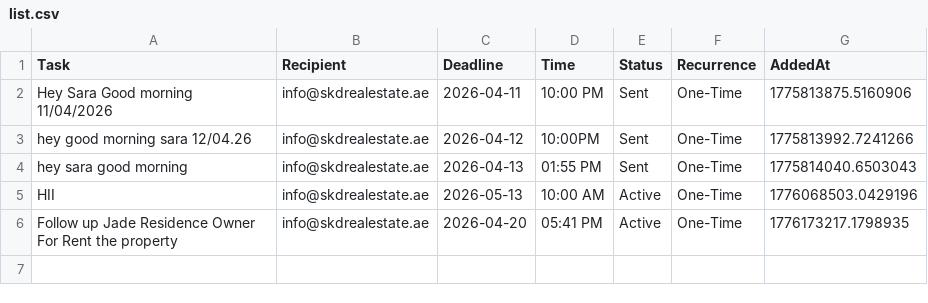
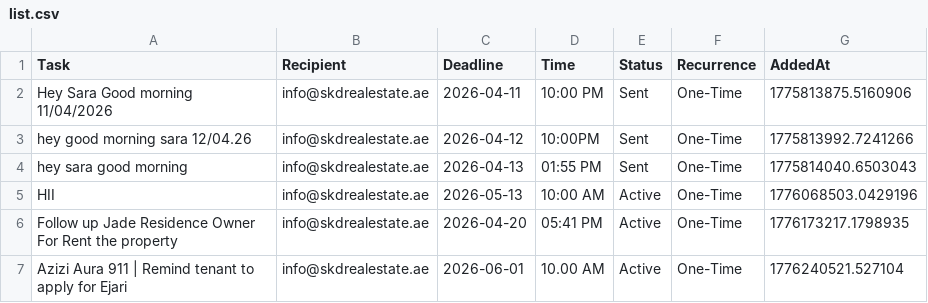
Before and after one commit to skdrealestate10-hash/my-real-estate-reminders, a CSV file: list.csv, drawn as a sheet.

Commit message:
SKD System: Update Memory

```diff
--- a/list.csv
+++ b/list.csv
@@ -6 +6,2 @@ HII,info@skdrealestate.ae,2026-05-13,10:00 AM,Active,One-Time,1776068503.0429196
 Follow up Jade Residence Owner For Rent the property ,info@skdrealestate.ae,2026-04-20,05:41 PM,Active,One-Time,1776173217.1798935
+Azizi Aura 911  | Remind tenant to apply for Ejari ,info@skdrealestate.ae,2026-06-01,10.00 AM,Active,One-Time,1776240521.527104
```
